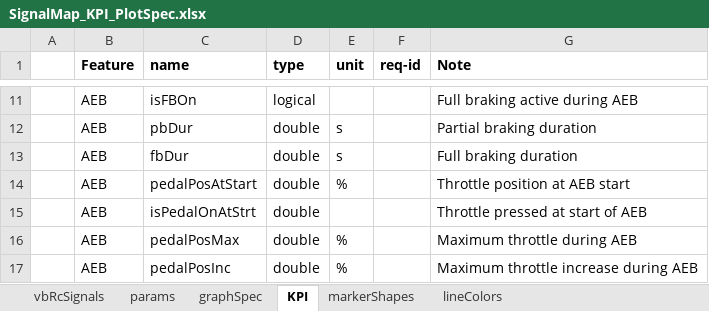
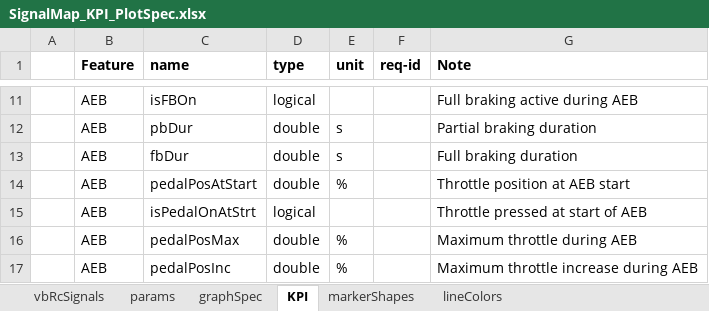
Before and after one commit to codeFarmerJack/AEB_KPI_Project, an Excel workbook: python/config/SignalMap_KPI_PlotSpec.xlsx, sheet KPI, drawn as a sheet; only a part is shown, gaps mark what is left out; values as stored, in another font and other column widths than the file's, no borders; the diff names each change by its address in the sheet, - before the commit and + after, or states it on an @@ line.

Commit message:
kpi_table can be successfully exported.

```diff
--- a/python/config/SignalMap_KPI_PlotSpec.xlsx (sheet KPI)
+++ b/python/config/SignalMap_KPI_PlotSpec.xlsx (sheet KPI)
-D15 (type): double
+D15 (type): logical
```
Also changed, not shown: 13 other files.
